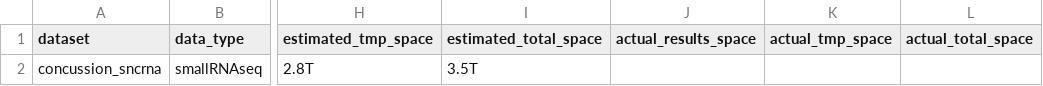
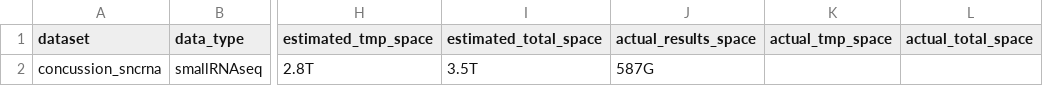
Before and after one commit to leahkemp/hg_compute_resource_requirements, a CSV file: results/resources_estimated_actual.csv, drawn as a sheet; only a part is shown, gaps mark what is left out; the diff names each change by its address in the sheet, - before the commit and + after, or states it on an @@ line.

Commit message:
add data

```diff
--- a/results/resources_estimated_actual.csv
+++ b/results/resources_estimated_actual.csv
-J2 (actual_results_space): (empty)
+J2 (actual_results_space): 587G
```
